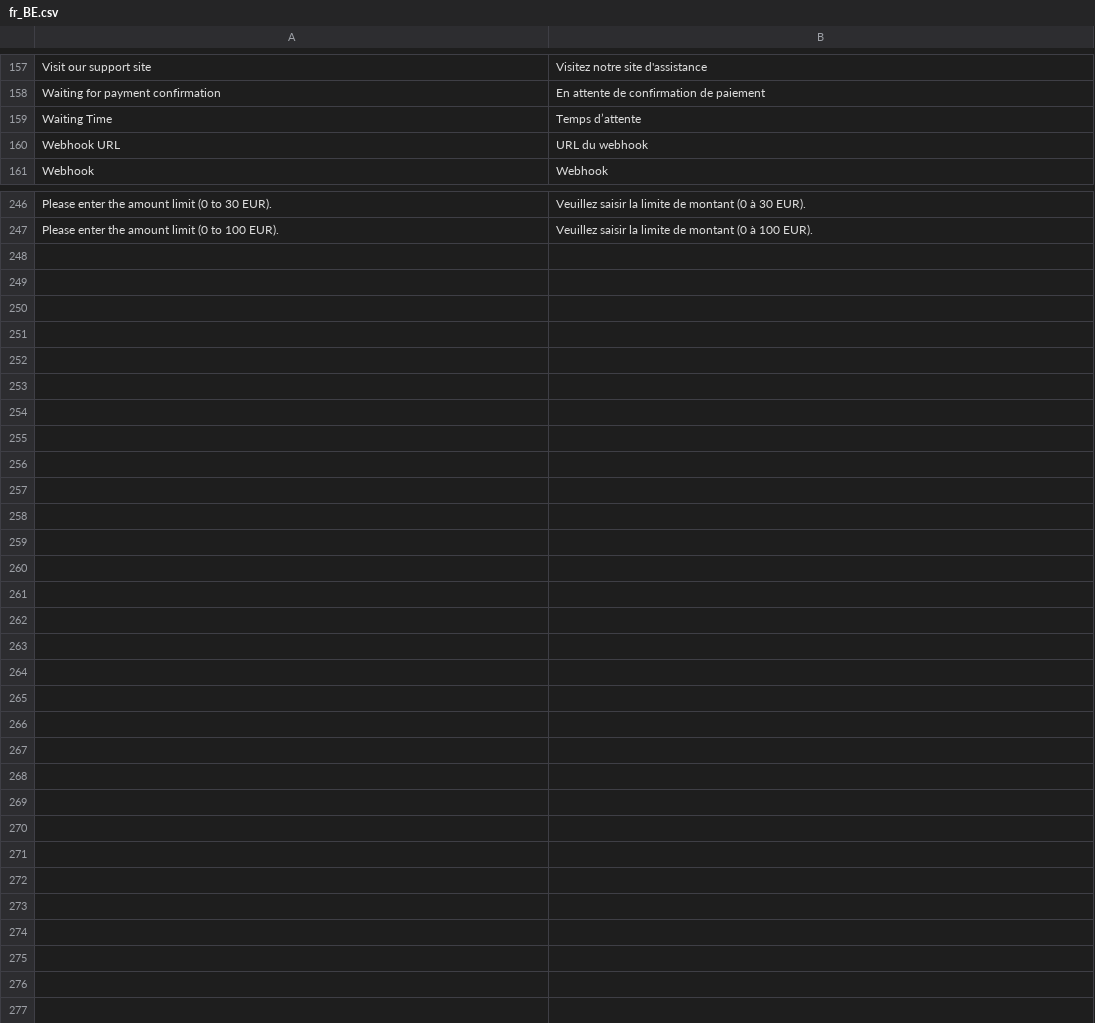
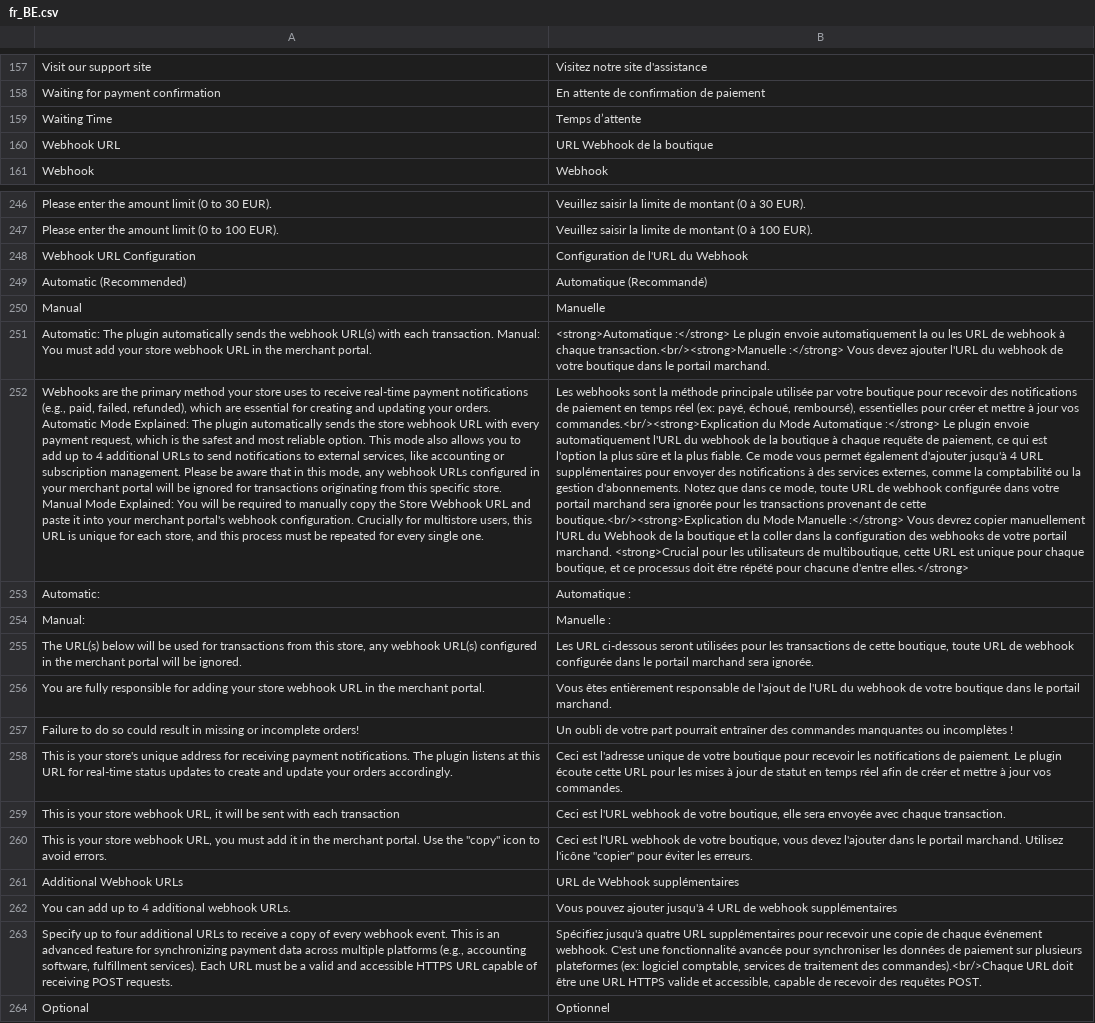
Before and after one commit to wl-online-payments-direct/plugin-magento-core, a CSV file: i18n/fr_BE.csv, drawn as a sheet; only a part is shown, gaps mark what is left out; the diff names each change by its address in the sheet, - before the commit and + after, or states it on an @@ line.

```diff
--- a/i18n/fr_BE.csv
+++ b/i18n/fr_BE.csv
-B160: URL du webhook
+B160: URL Webhook de la boutique
+row 248: Webhook URL Configuration | Configuration de l'URL du Webhook
+row 249: Automatic (Recommended) | Automatique (Recommandé)
+row 250: Manual | Manuelle
+row 251: Automatic: The plugin automatically sends the webhook URL(s) with each transaction. Manual: You must add your store webhook URL in the merchant portal. | <strong>Automatique :</strong> Le plugin envoie automatiquement la ou les URL de webhook à chaque transaction.<br/><strong>Manuelle :</strong> Vous devez ajouter l'URL du webhook de votre boutique dans le portail marchand.
+row 252: Webhooks are the primary method your store uses to receive real-time payment notifications (e.g., paid, failed, refunded), which are essential for creating and updating your orders. Automatic Mode Explained: The plugin automatically sends the store webhook URL with every payment request, which is the safest and most reliable option. This mode also allows you to add up to 4 additional URLs to send notifications to external services, like accounting or subscription management. Please be aware that in this mode, any webhook URLs configured in your merchant portal will be ignored for transactions originating from this specific store. Manual Mode Explained: You will be required to manually copy the Store Webhook URL and paste it into your merchant portal's webhook configuration. Crucially for multistore users, this URL is unique for each store, and this process must be repeated for every single one. | Les webhooks sont la méthode principale utilisée par votre boutique pour recevoir des notifications de paiement en temps réel (ex: payé, échoué, remboursé), essentielles pour créer et mettre à jour vos commandes.<br/><strong>Explication du Mode Automatique :</strong> Le plugin envoie automatiquement l'URL du webhook de la boutique à chaque requête de paiement, ce qui est l'option la plus sûre et la plus fiable. Ce mode vous permet également d'ajouter jusqu'à 4 URL supplémentaires pour envoyer des notifications à des services externes, comme la comptabilité ou la gestion d'abonnements. Notez que dans ce mode, toute URL de webhook configurée dans votre portail marchand sera ignorée pour les transactions provenant de cette boutique.<br/><strong>Explication du Mode Manuelle :</strong> Vous devrez copier manuellement l'URL du Webhook de la boutique et la coller dans la configuration des webhooks de votre portail marchand. <strong>Crucial pour les utilisateurs de multiboutique, cette URL est unique pour chaque boutique, et ce processus doit être répété pour chacune d'entre elles.</strong>
+row 253: Automatic: | Automatique :
+row 254: Manual: | Manuelle :
+row 255: The URL(s) below will be used for transactions from this store, any webhook URL(s) configured in the merchant portal will be ignored. | Les URL ci-dessous seront utilisées pour les transactions de cette boutique, toute URL de webhook configurée dans le portail marchand sera ignorée.
+row 256: You are fully responsible for adding your store webhook URL in the merchant portal. | Vous êtes entièrement responsable de l'ajout de l'URL du webhook de votre boutique dans le portail marchand.
+row 257: Failure to do so could result in missing or incomplete orders! | Un oubli de votre part pourrait entraîner des commandes manquantes ou incomplètes !
+row 258: This is your store's unique address for receiving payment notifications. The plugin listens at this URL for real-time status updates to create and update your orders accordingly. | Ceci est l'adresse unique de votre boutique pour recevoir les notifications de paiement. Le plugin écoute cette URL pour les mises à jour de statut en temps réel afin de créer et mettre à jour vos commandes.
+row 259: This is your store webhook URL, it will be sent with each transaction | Ceci est l'URL webhook de votre boutique, elle sera envoyée avec chaque transaction.
+row 260: This is your store webhook URL, you must add it in the merchant portal. Use the "copy" icon to avoid errors. | Ceci est l'URL webhook de votre boutique, vous devez l'ajouter dans le portail marchand. Utilisez l'icône "copier" pour éviter les erreurs.
+row 261: Additional Webhook URLs | URL de Webhook supplémentaires
+row 262: You can add up to 4 additional webhook URLs. | Vous pouvez ajouter jusqu'à 4 URL de webhook supplémentaires
+row 263: Specify up to four additional URLs to receive a copy of every webhook event. This is an advanced feature for synchronizing payment data across multiple platforms (e.g., accounting software, fulfillment services). Each URL must be a valid and accessible HTTPS URL capable of receiving POST requests. | Spécifiez jusqu'à quatre URL supplémentaires pour recevoir une copie de chaque événement webhook. C'est une fonctionnalité avancée pour synchroniser les données de paiement sur plusieurs plateformes (ex: logiciel comptable, services de traitement des commandes).<br/>Chaque URL doit être une URL HTTPS valide et accessible, capable de recevoir des requêtes POST.
+row 264: Optional | Optionnel
```
Also changed, not shown: i18n/de_AT.csv, i18n/de_CH.csv, 43 other files.
